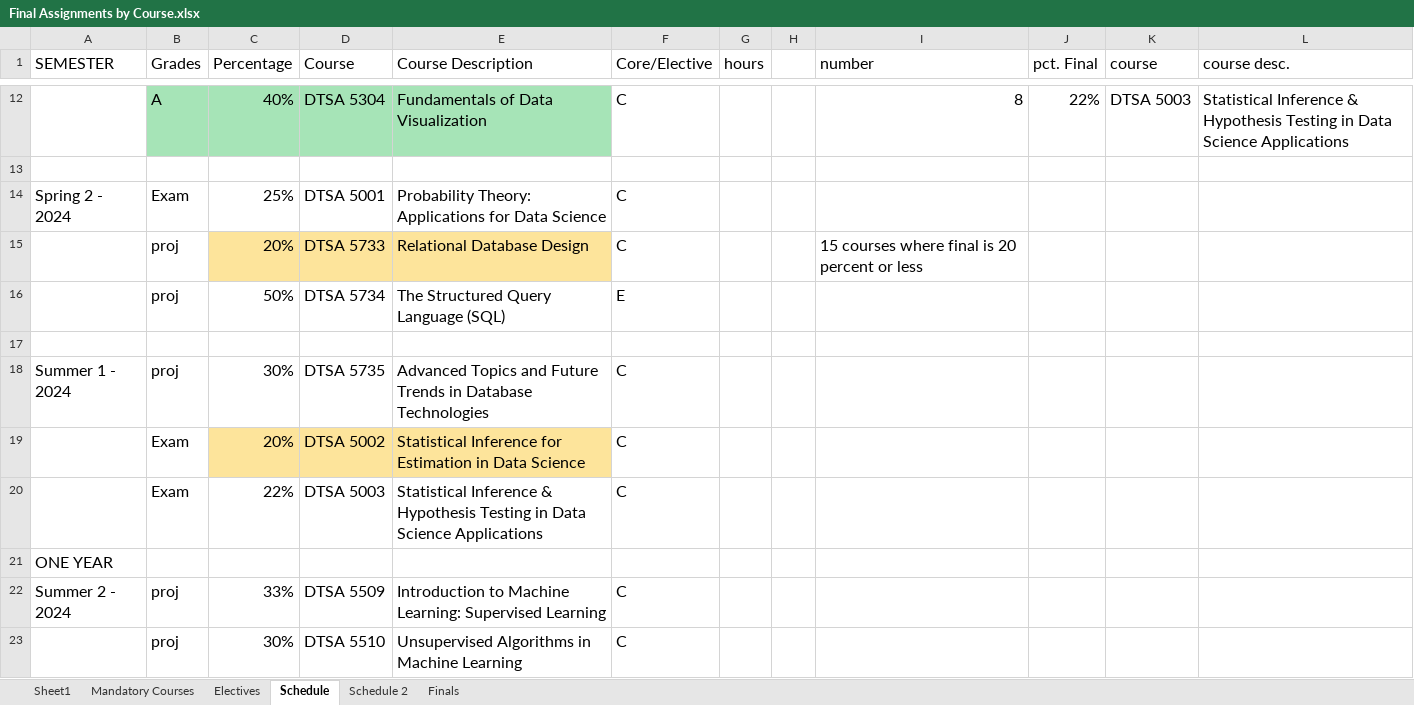
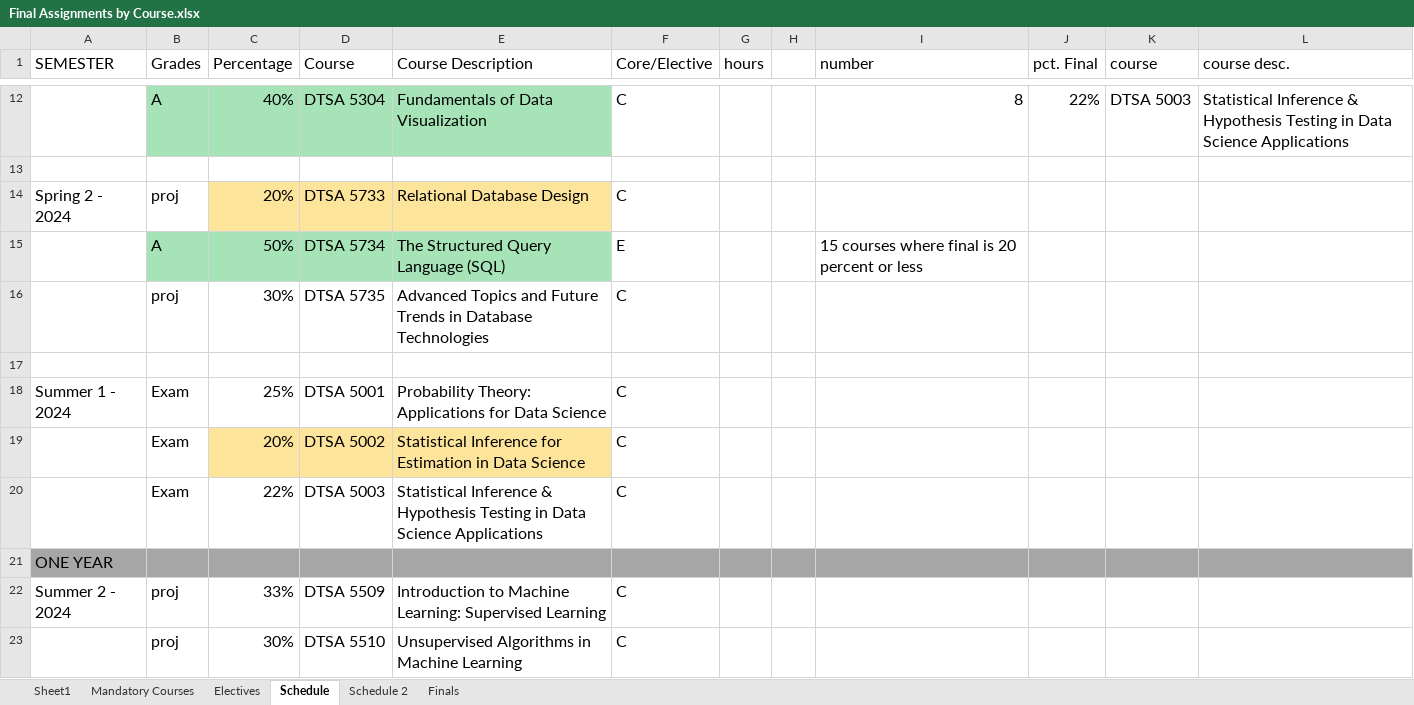
Before and after one commit to RyanJTalbot/MSDS, an Excel workbook: Resources/University of Colorado Boulder/Final Assignments by Course.xlsx, sheet Schedule, drawn as a sheet; only a part is shown, gaps mark what is left out; values as stored, in another font and other column widths than the file's, no borders; conditional formats not drawn; removed rows and columns are numbered as before the commit, all else as after; the diff names each change by its address in the sheet, - before the commit and + after, or states it on an @@ line.

Commit message:
Update resources

```diff
--- a/Resources/University of Colorado Boulder/Final Assignments by Course.xlsx (sheet Schedule)
+++ b/Resources/University of Colorado Boulder/Final Assignments by Course.xlsx (sheet Schedule)
-row 14: Spring 2 - 2024 | Exam | 25% | DTSA 5001 | Probability Theory: Applications for Data Science | C
-A14 (SEMESTER): (empty)
+A14 (SEMESTER): Spring 2 - 2024
-I14 (number): 15 courses where final is 20 percent or less
+I14 (number): (empty)
-B15 (Grades): proj
+B15 (Grades): A
-B15:E15 fill: none
+B15:E15 fill: #A6E4B7
-I15 (number): (empty)
+I15 (number): 15 courses where final is 20 percent or less
+row 16:  | proj | 30% | DTSA 5735 | Advanced Topics and Future Trends in Database Technologies | C
-B18 (Grades): proj
+B18 (Grades): Exam
-C18 (Percentage): 30%
+C18 (Percentage): 25%
-D18 (Course): DTSA 5735
+D18 (Course): DTSA 5001
-E18 (Course Description): Advanced Topics and Future Trends in Database Technologies
+E18 (Course Description): Probability Theory: Applications for Data Science
-A21:L21 fill: none
+A21:L21 fill: #A6A6A6
```
Also changed, not shown: 13 other files.
